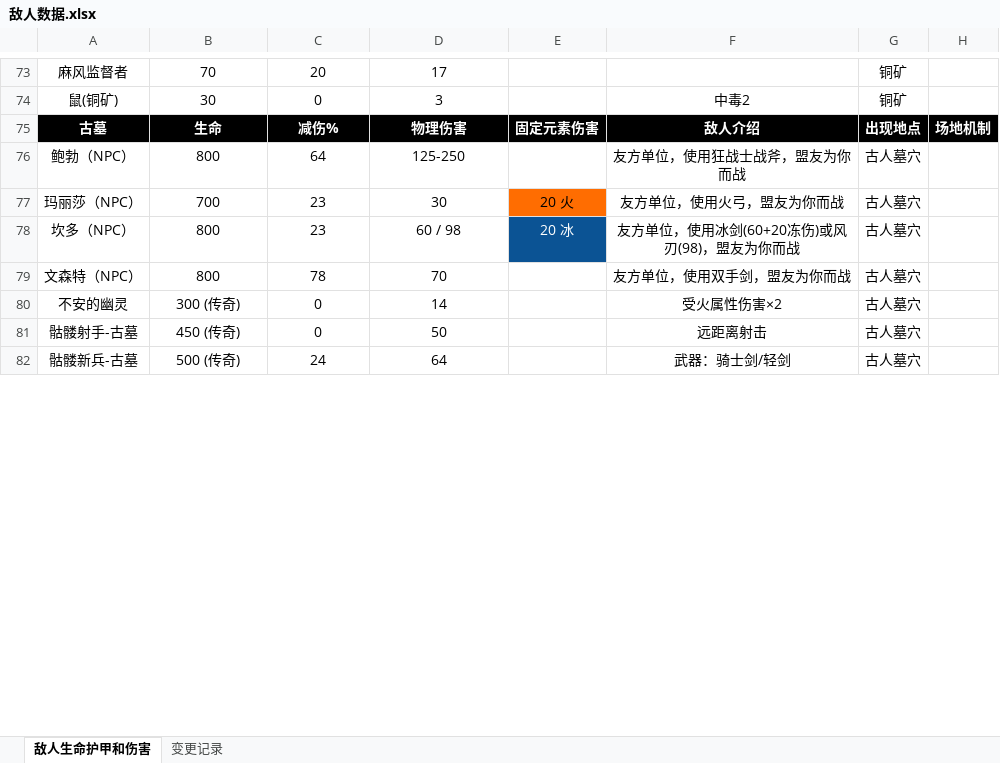
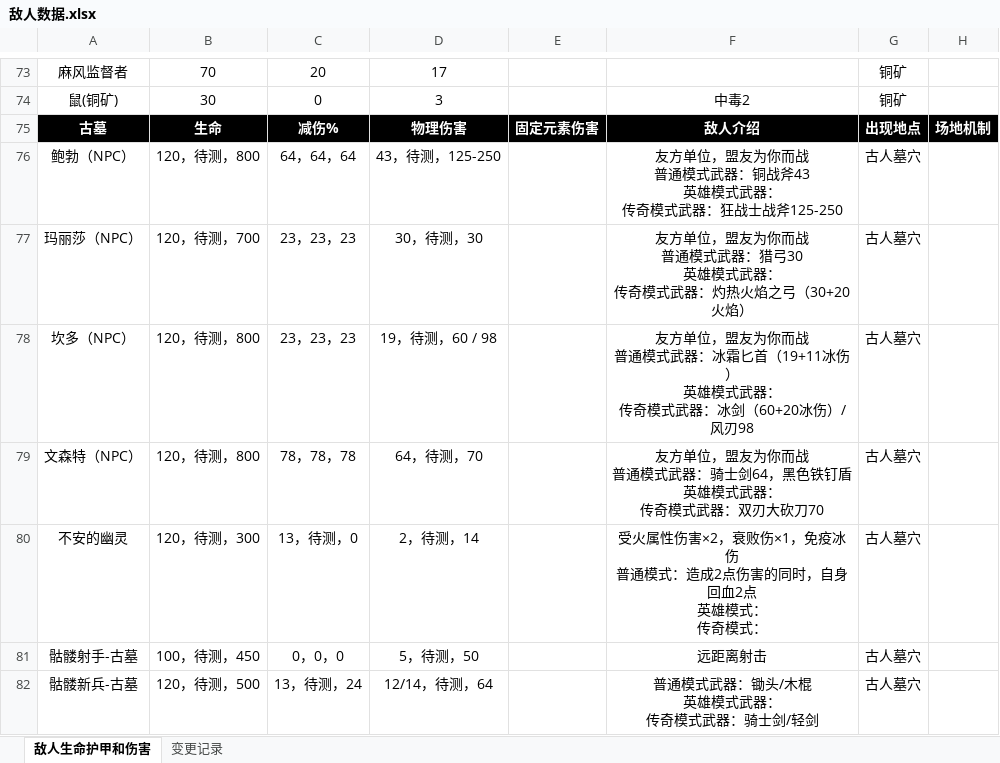
Before and after one commit to jasonXiao422/grimsoul-wiki, an Excel workbook: data-source/敌人数据.xlsx, sheet 敌人生命护甲和伤害, drawn as a sheet; only a part is shown, gaps mark what is left out; values as stored, in another font and other column widths than the file's, no borders; ↵ is a line break in a cell; the diff covers the shown part only; the diff names each change by its address in the sheet, - before the commit and + after, or states it on an @@ line.

```diff
--- a/data-source/敌人数据.xlsx (sheet 敌人生命护甲和伤害)
+++ b/data-source/敌人数据.xlsx (sheet 敌人生命护甲和伤害)
-B76: 800
+B76: 120，待测，800
-C76: 64
+C76: 64，64，64
-D76: 125-250
+D76: 43，待测，125-250
-F76: 友方单位，使用狂战士战斧，盟友为你而战
+F76: 友方单位，盟友为你而战 ↵ 普通模式武器：铜战斧43 ↵ 英雄模式武器： ↵ 传奇模式武器：狂战士战斧125-250
-B77: 700
+B77: 120，待测，700
-C77:C78: 23
+C77:C78: 23，23，23
-D77: 30
+D77: 30，待测，30
-E77: 20 火
+E77: (empty)
-E77 fill: #FF6D01
+E77 fill: none
-F77: 友方单位，使用火弓，盟友为你而战
+F77: 友方单位，盟友为你而战 ↵ 普通模式武器：猎弓30 ↵ 英雄模式武器： ↵ 传奇模式武器：灼热火焰之弓（30+20火焰）
-B78:B79: 800
+B78:B79: 120，待测，800
-D78: 60 / 98
+D78: 19，待测，60 / 98
-E78: 20 冰
+E78: (empty)
-E78 fill: #0B5394
+E78 fill: none
-F78: …方单位，使用冰剑(60+20冻伤)或风刃(98)，盟友为你而战
+F78: …方单位，盟友为你而战 ↵ 普通模式武器：冰霜匕首（19+11冰伤） ↵ 英雄模式武器： ↵ 传奇模式武器：冰剑（60+20冰伤）/风刃98
-C79: 78
+C79: 78，78，78
-D79: 70
+D79: 64，待测，70
-F79: 友方单位，使用双手剑，盟友为你而战
+F79: 友方单位，盟友为你而战 ↵ 普通模式武器：骑士剑64，黑色铁钉盾 ↵ 英雄模式武器： ↵ 传奇模式武器：双刃大砍刀70
-B80: 300 (传奇)
+B80: 120，待测，300
-C80: 0
+C80: 13，待测，0
-D80: 14
+D80: 2，待测，14
-F80: 受火属性伤害×2
+F80: 受火属性伤害×2，衰败伤×1，免疫冰伤 ↵ 普通模式：造成2点伤害的同时，自身回血2点 ↵ 英雄模式： ↵ 传奇模式：
-B81: 450 (传奇)
+B81: 100，待测，450
-C81: 0
+C81: 0，0，0
-D81: 50
+D81: 5，待测，50
-B82: 500 (传奇)
+B82: 120，待测，500
-C82: 24
+C82: 13，待测，24
-D82: 64
+D82: 12/14，待测，64
-F82: 武器：骑士剑/轻剑
+F82: 普通模式武器：锄头/木棍 ↵ 英雄模式武器： ↵ 传奇模式武器：骑士剑/轻剑
```
Also changed, not shown: 15 edited cells elsewhere in this sheet, 1 other file.
